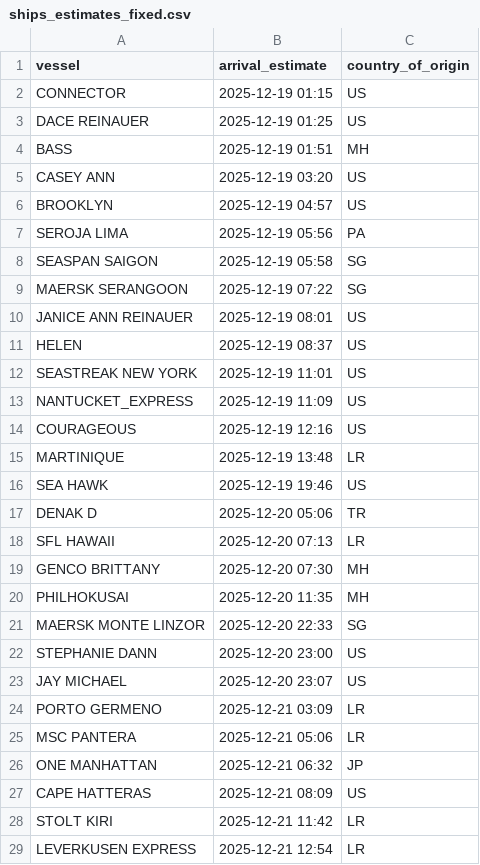
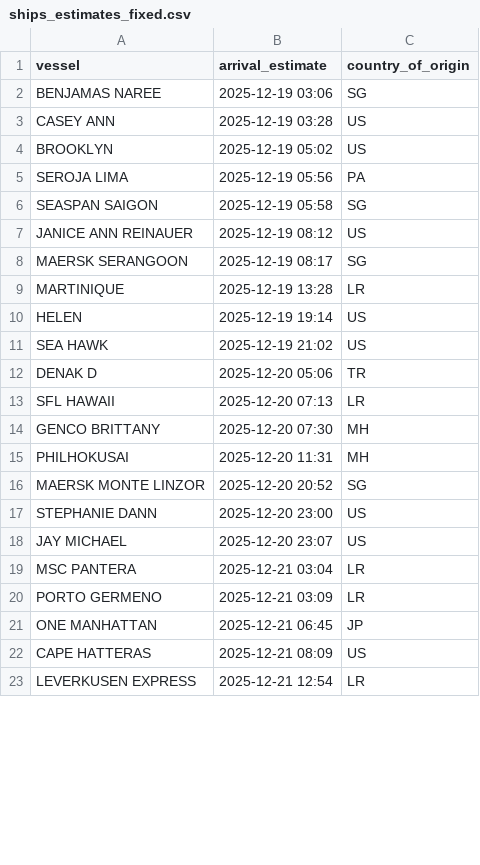
Before and after one commit to natalierjonas/FOC_NYC, a CSV file: ships_estimates_fixed.csv, drawn as a sheet; only a part is shown; the diff covers the shown part only.

```diff
--- a/ships_estimates_fixed.csv
+++ b/ships_estimates_fixed.csv
@@ -1,17 +1,12 @@
 vessel,arrival_estimate,country_of_origin
-CONNECTOR,2025-12-19 01:15,US
-DACE REINAUER,2025-12-19 01:25,US
-BASS,2025-12-19 01:51,MH
-CASEY ANN,2025-12-19 03:20,US
-BROOKLYN,2025-12-19 04:57,US
+BENJAMAS NAREE,2025-12-19 03:06,SG
+CASEY ANN,2025-12-19 03:28,US
+BROOKLYN,2025-12-19 05:02,US
 SEROJA LIMA,2025-12-19 05:56,PA
 SEASPAN SAIGON,2025-12-19 05:58,SG
-MAERSK SERANGOON,2025-12-19 07:22,SG
-JANICE ANN REINAUER,2025-12-19 08:01,US
-HELEN,2025-12-19 08:37,US
-SEASTREAK NEW YORK,2025-12-19 11:01,US
-NANTUCKET_EXPRESS,2025-12-19 11:09,US
-COURAGEOUS,2025-12-19 12:16,US
-MARTINIQUE,2025-12-19 13:48,LR
-SEA HAWK,2025-12-19 19:46,US
+JANICE ANN REINAUER,2025-12-19 08:12,US
+MAERSK SERANGOON,2025-12-19 08:17,SG
+MARTINIQUE,2025-12-19 13:28,LR
+HELEN,2025-12-19 19:14,US
+SEA HAWK,2025-12-19 21:02,US
 DENAK D,2025-12-20 05:06,TR
@@ -19,11 +14,10 @@ SFL HAWAII,2025-12-20 07:13,LR
 GENCO BRITTANY,2025-12-20 07:30,MH
-PHILHOKUSAI,2025-12-20 11:35,MH
-MAERSK MONTE LINZOR,2025-12-20 22:33,SG
+PHILHOKUSAI,2025-12-20 11:31,MH
+MAERSK MONTE LINZOR,2025-12-20 20:52,SG
 STEPHANIE DANN,2025-12-20 23:00,US
 JAY MICHAEL,2025-12-20 23:07,US
+MSC PANTERA,2025-12-21 03:04,LR
 PORTO GERMENO,2025-12-21 03:09,LR
-MSC PANTERA,2025-12-21 05:06,LR
-ONE MANHATTAN,2025-12-21 06:32,JP
+ONE MANHATTAN,2025-12-21 06:45,JP
 CAPE HATTERAS,2025-12-21 08:09,US
-STOLT KIRI,2025-12-21 11:42,LR
 LEVERKUSEN EXPRESS,2025-12-21 12:54,LR
```
Also changed, not shown: 7 added rows, 5 removed rows and 10 edited cells elsewhere in this file, filtered_ships.csv.
